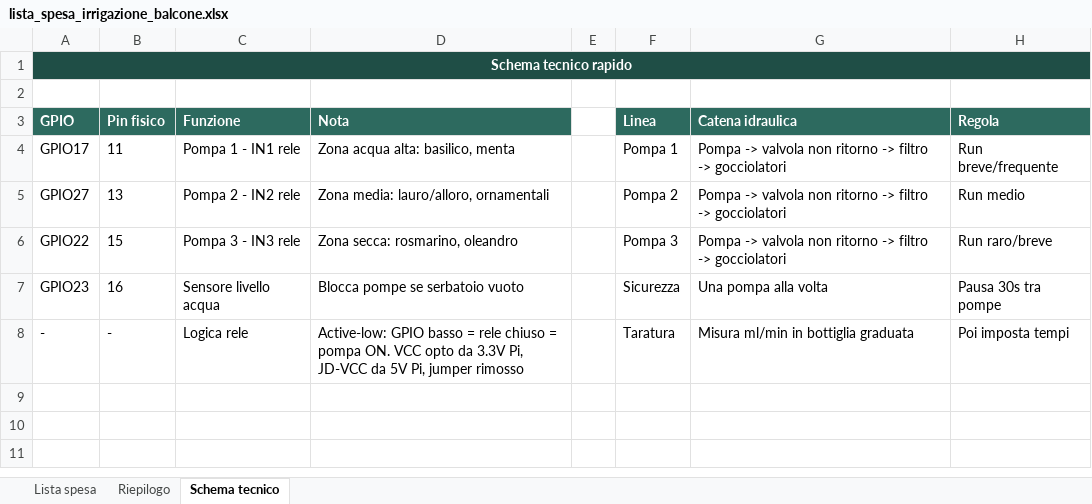
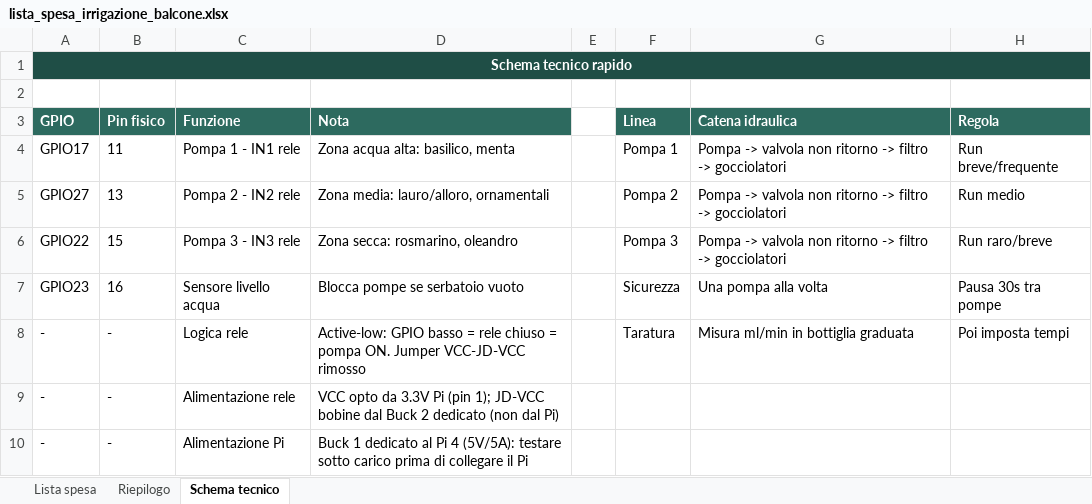
Before and after one commit to mzaccari/irrigazione-balcone-raspberry, an Excel workbook: outputs/balcony-irrigation-shopping-list/lista_spesa_irrigazione_balcone.xlsx, sheet Schema tecnico, drawn as a sheet; values as stored, in another font and other column widths than the file's, no borders; the diff names each change by its address in the sheet, - before the commit and + after, or states it on an @@ line.

```diff
--- a/outputs/balcony-irrigation-shopping-list/lista_spesa_irrigazione_balcone.xlsx (sheet Schema tecnico)
+++ b/outputs/balcony-irrigation-shopping-list/lista_spesa_irrigazione_balcone.xlsx (sheet Schema tecnico)
-D8 (Nota): …pompa ON. VCC opto da 3.3V Pi, JD-VCC da 5V Pi, jumper rimosso
+D8 (Nota): …pompa ON. Jumper VCC-JD-VCC rimosso
+row 9: - | - | Alimentazione rele | VCC opto da 3.3V Pi (pin 1); JD-VCC bobine dal Buck 2 dedicato (non dal Pi)
+row 10: - | - | Alimentazione Pi | Buck 1 dedicato al Pi 4 (5V/5A): testare sotto carico prima di collegare il Pi
```
Also changed, not shown: sheet Lista spesa, sheet Riepilogo, formulas that keep their value, 9 other files.
